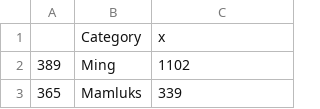
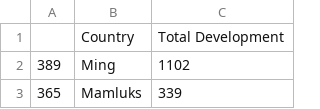
Before and after one commit to JakubKaminski99/Eu4CultureByDevelopmentList, a CSV file: devByCountry.csv, drawn as a sheet; only a part is shown; removed rows and columns are numbered as before the commit, all else as after; the diff names each change by its address in the sheet, - before the commit and + after, or states it on an @@ line.

```diff
--- a/devByCountry.csv
+++ b/devByCountry.csv
-row 1:  | Category | x
+row 1:  | Country | Total Development
```
Also changed, not shown: devByCulture.csv, devByCultureGroup.csv, 2 other files.
